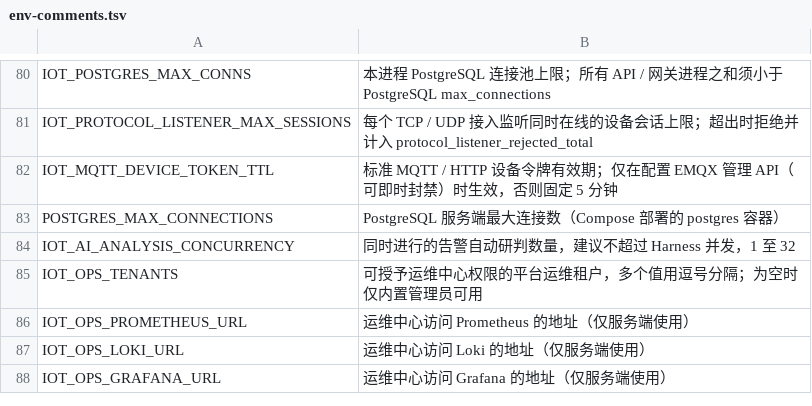
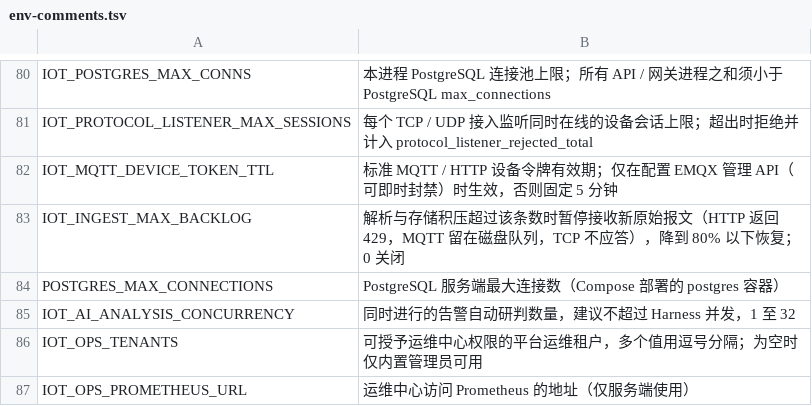
Before and after one commit to Jokerboozp/TorchLink, a TSV file: scripts/lib/env-comments.tsv, drawn as a sheet; only a part is shown, gaps mark what is left out; the shorter side is filled out with more unchanged rows; the diff names each change by its address in the sheet, - before the commit and + after, or states it on an @@ line.

```diff
--- a/scripts/lib/env-comments.tsv
+++ b/scripts/lib/env-comments.tsv
+row 83: IOT_INGEST_MAX_BACKLOG | 解析与存储积压超过该条数时暂停接收新原始报文（HTTP 返回 429，MQTT 留在磁盘队列，TCP 不应答），降到 80% 以下恢复；0 关闭
```
Also changed, not shown: 15 other files.
